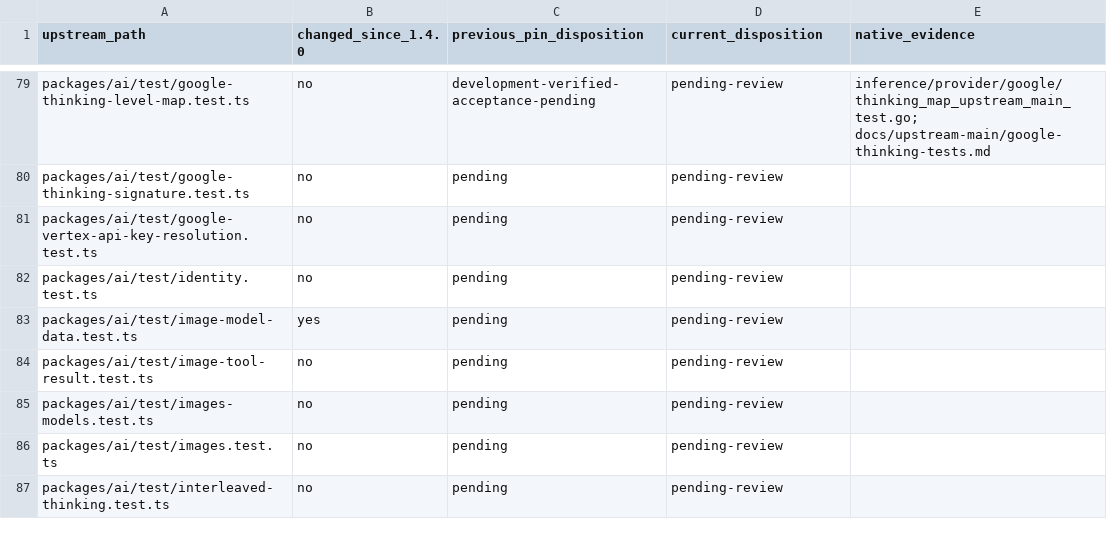
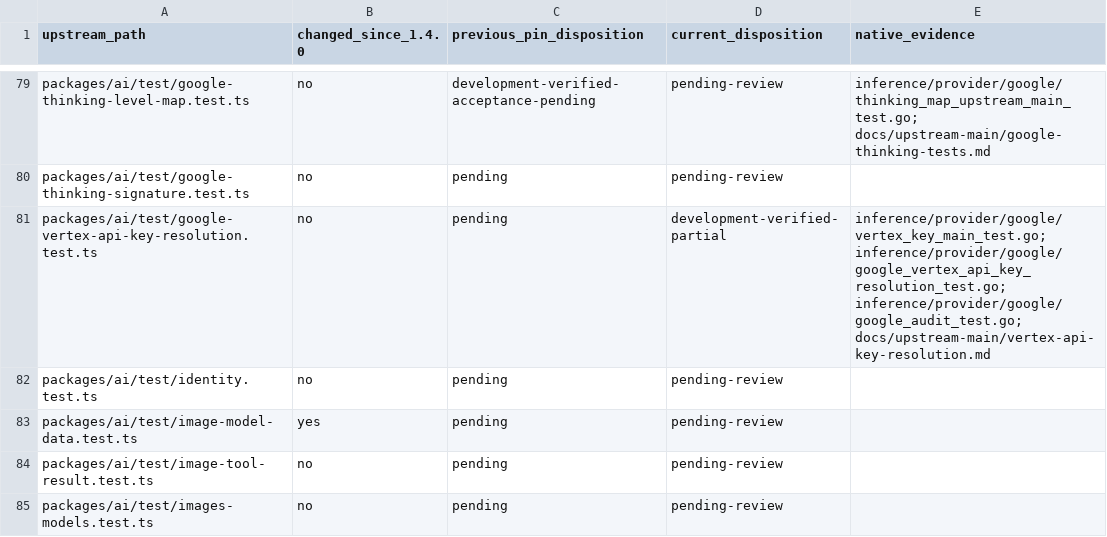
Before and after one commit to rcarmo/go-ai, a TSV file: docs/upstream-main/upstream-tests-81f3cd41.tsv, drawn as a sheet; only a part is shown, gaps mark what is left out; the shorter side is filled out with more unchanged rows.

Commit message:
Route Vertex API keys through Express collection endpoints

```diff
--- a/docs/upstream-main/upstream-tests-81f3cd41.tsv
+++ b/docs/upstream-main/upstream-tests-81f3cd41.tsv
@@ -80,3 +80,3 @@ packages/ai/test/google-thinking-level-map.test.ts	no	development-verified-accep
 packages/ai/test/google-thinking-signature.test.ts	no	pending	pending-review	
-packages/ai/test/google-vertex-api-key-resolution.test.ts	no	pending	pending-review	
+packages/ai/test/google-vertex-api-key-resolution.test.ts	no	pending	development-verified-partial	inference/provider/google/vertex_key_main_test.go; inference/provider/google/google_vertex_api_key_resolution_test.go; inference/provider/google/google_audit_test.go; docs/upstream-main/vertex-api-key-resolution.md
 packages/ai/test/identity.test.ts	no	pending	pending-review	
```
Also changed, not shown: 7 other files.
